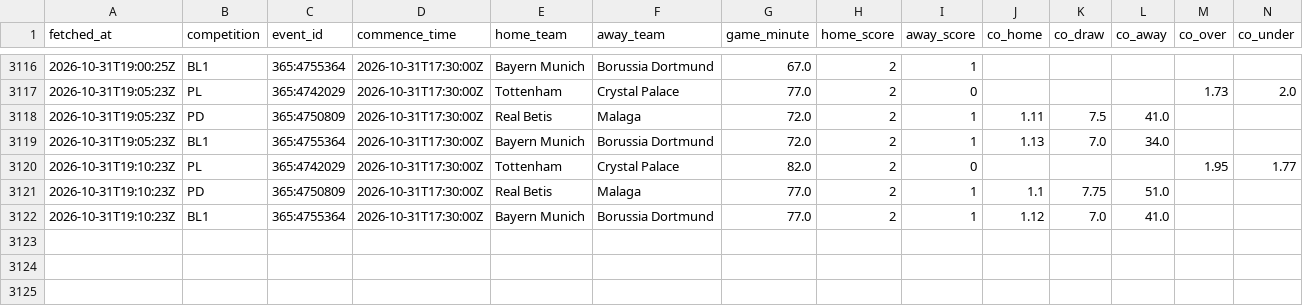
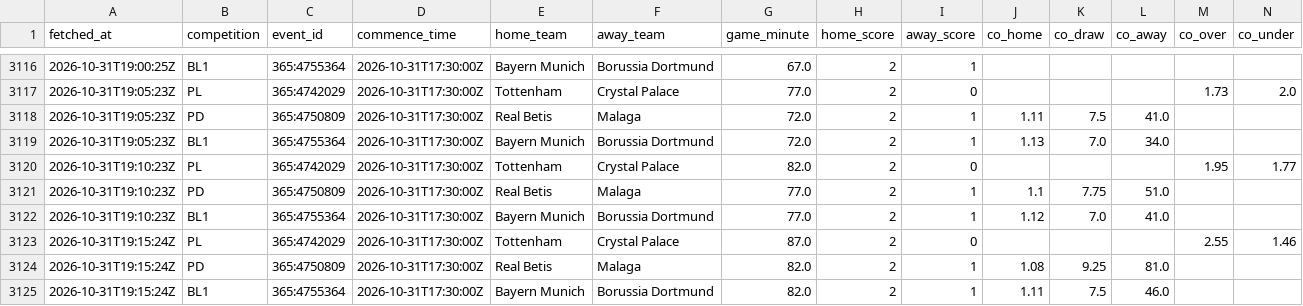
Before and after one commit to ecastc2607-cmd/football_prediction, a CSV file: data/tracking/live_odds_snapshots.csv, drawn as a sheet; only a part is shown, gaps mark what is left out; rows hold the shown columns only; the diff names each change by its address in the sheet, - before the commit and + after, or states it on an @@ line.

```diff
--- a/data/tracking/live_odds_snapshots.csv
+++ b/data/tracking/live_odds_snapshots.csv
+row 3123: 2026-10-31T19:15:24Z | PL | 365:4742029 | 2026-10-31T17:30:00Z | Tottenham | Crystal Palace | 87.0 | 2 | 0 |  |  |  | 2.55 | 1.46
+row 3124: 2026-10-31T19:15:24Z | PD | 365:4750809 | 2026-10-31T17:30:00Z | Real Betis | Malaga | 82.0 | 2 | 1 | 1.08 | 9.25 | 81.0
+row 3125: 2026-10-31T19:15:24Z | BL1 | 365:4755364 | 2026-10-31T17:30:00Z | Bayern Munich | Borussia Dortmund | 82.0 | 2 | 1 | 1.11 | 7.5 | 46.0
```
Also changed, not shown: data/tracking/live_snapshots.csv.
